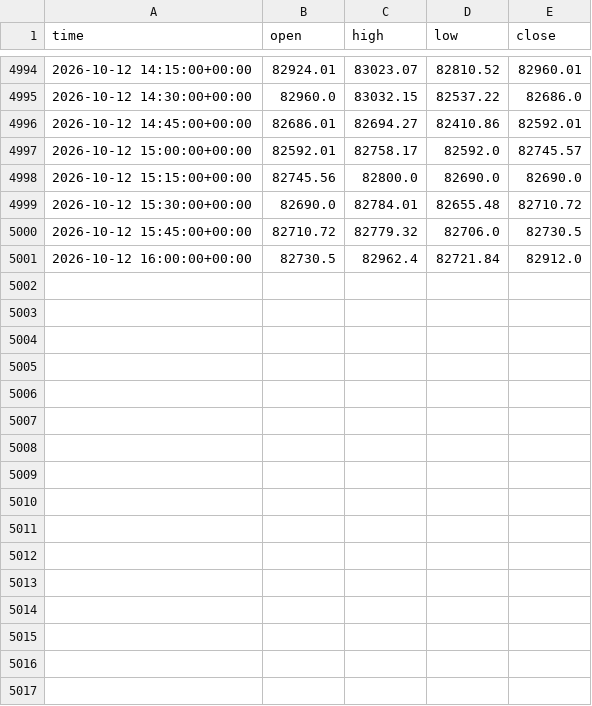
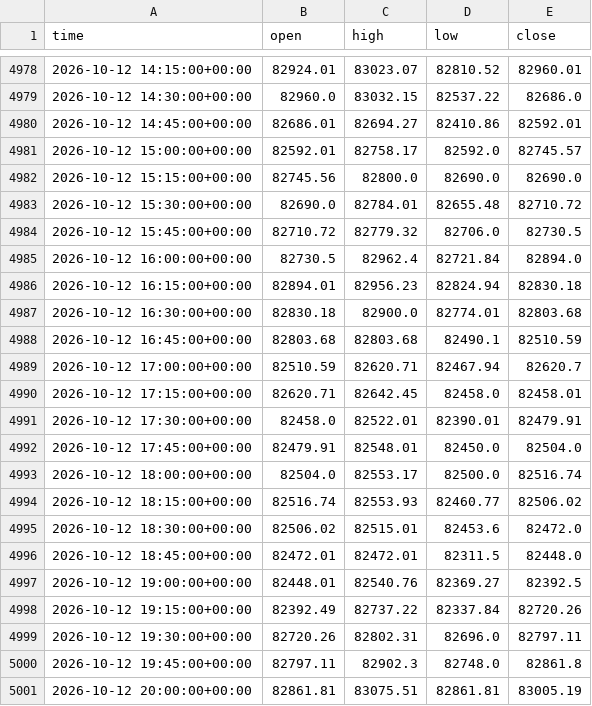
Before and after one commit to anothermario/bota, a CSV file: data/BTCUSDT_15m.csv, drawn as a sheet; only a part is shown, gaps mark what is left out; the diff covers the shown part only.

```diff
--- a/data/BTCUSDT_15m.csv
+++ b/data/BTCUSDT_15m.csv
@@ -5000,2 +4984,18 @@ time,open,high,low,close
 2026-10-12 15:45:00+00:00,82710.72,82779.32,82706.0,82730.5
-2026-10-12 16:00:00+00:00,82730.5,82962.4,82721.84,82912.0
+2026-10-12 16:00:00+00:00,82730.5,82962.4,82721.84,82894.0
+2026-10-12 16:15:00+00:00,82894.01,82956.23,82824.94,82830.18
+2026-10-12 16:30:00+00:00,82830.18,82900.0,82774.01,82803.68
+2026-10-12 16:45:00+00:00,82803.68,82803.68,82490.1,82510.59
+2026-10-12 17:00:00+00:00,82510.59,82620.71,82467.94,82620.7
+2026-10-12 17:15:00+00:00,82620.71,82642.45,82458.0,82458.01
+2026-10-12 17:30:00+00:00,82458.0,82522.01,82390.01,82479.91
+2026-10-12 17:45:00+00:00,82479.91,82548.01,82450.0,82504.0
+2026-10-12 18:00:00+00:00,82504.0,82553.17,82500.0,82516.74
+2026-10-12 18:15:00+00:00,82516.74,82553.93,82460.77,82506.02
+2026-10-12 18:30:00+00:00,82506.02,82515.01,82453.6,82472.0
+2026-10-12 18:45:00+00:00,82472.01,82472.01,82311.5,82448.0
+2026-10-12 19:00:00+00:00,82448.01,82540.76,82369.27,82392.5
+2026-10-12 19:15:00+00:00,82392.49,82737.22,82337.84,82720.26
+2026-10-12 19:30:00+00:00,82720.26,82802.31,82696.0,82797.11
+2026-10-12 19:45:00+00:00,82797.11,82902.3,82748.0,82861.8
+2026-10-12 20:00:00+00:00,82861.81,83075.51,82861.81,83005.19
```
Also changed, not shown: 16 removed rows elsewhere in this file, data/ETCUSDT_15m.csv, data/ETHUSDT_15m.csv, 10 other files.
